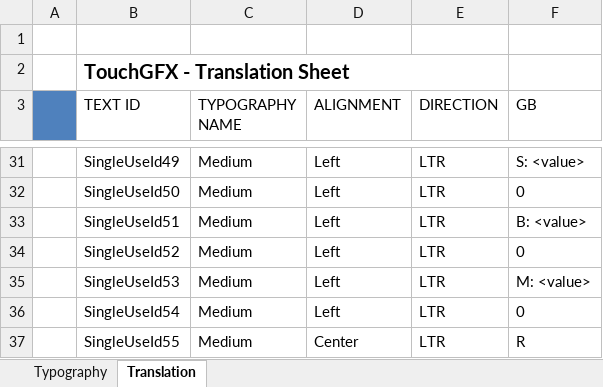
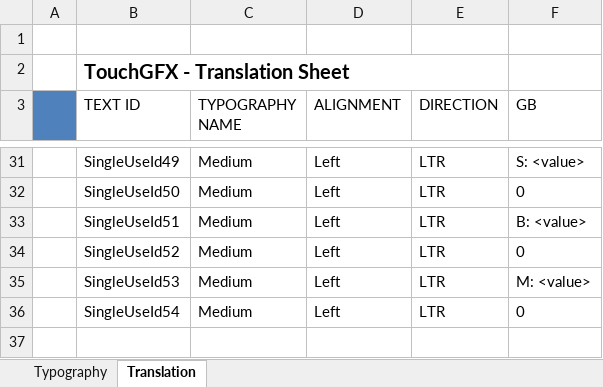
Before and after one commit to pudjamansyurin/gen-speedo, an Excel workbook: HMI-APP/TouchGFX/assets/texts/texts.xlsx, sheet Translation, drawn as a sheet; only a part is shown, gaps mark what is left out; values as stored, in another font and other column widths than the file's, no borders; the diff names each change by its address in the sheet, - before the commit and + after, or states it on an @@ line.

```diff
--- a/HMI-APP/TouchGFX/assets/texts/texts.xlsx (sheet Translation)
+++ b/HMI-APP/TouchGFX/assets/texts/texts.xlsx (sheet Translation)
-row 37:  | SingleUseId55 | Medium | Center | LTR | R
```
Also changed, not shown: 40 other files.
